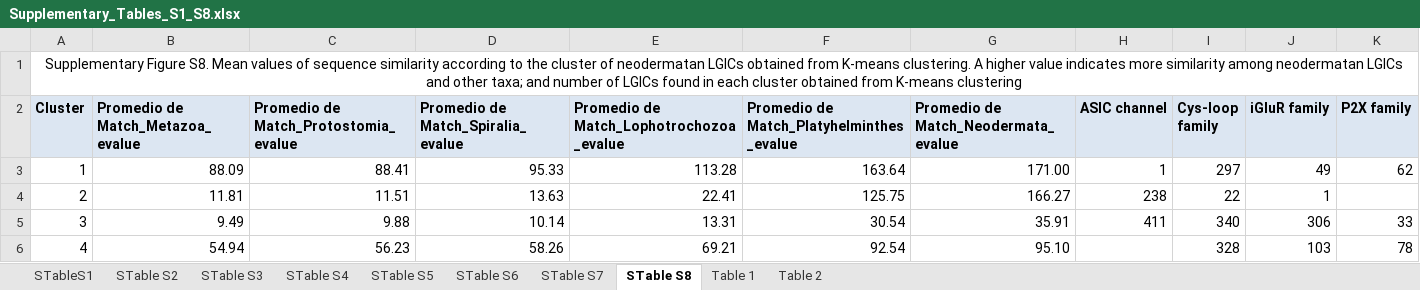
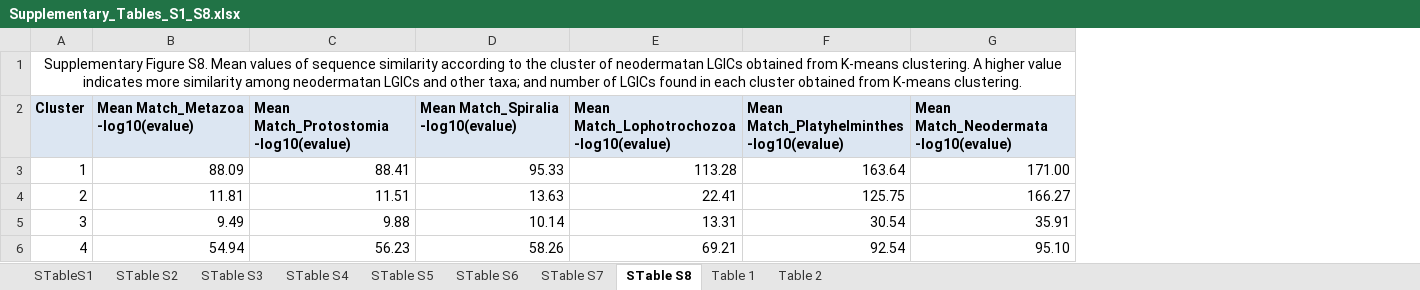
Before and after one commit to victorcana/Supplementary_LGIC_Platyhelminthes, an Excel workbook: Supplementary_Tables_S1_S8.xlsx, sheet STable S8, drawn as a sheet; values as stored, in another font and other column widths than the file's, no borders; conditional formats not drawn; the diff names each change by its address in the sheet, - before the commit and + after, or states it on an @@ line.

Commit message:
Add files via upload

```diff
--- a/Supplementary_Tables_S1_S8.xlsx (sheet STable S8)
+++ b/Supplementary_Tables_S1_S8.xlsx (sheet STable S8)
-column H (ASIC channel), rows 3-5: 1 | 238 | 411
-column I (Cys-loop family), rows 3-6: 297 | 22 | 340 | 328
-column J (iGluR family), rows 3-6: 49 | 1 | 306 | 103
-column K (P2X family), rows 3-6: 62 |  | 33 | 78
-A1 (Cluster): …from K-means clustering
+A1 (Cluster): …from K-means clustering.
-B2: Promedio de Match_Metazoa_evalue
+B2: Mean Match_Metazoa -log10(evalue)
-C2: Promedio de Match_Protostomia_evalue
+C2: Mean Match_Protostomia -log10(evalue)
-D2: Promedio de Match_Spiralia_evalue
+D2: Mean Match_Spiralia -log10(evalue)
-E2: Promedio de Match_Lophotrochozoa_evalue
+E2: Mean Match_Lophotrochozoa -log10(evalue)
-F2: Promedio de Match_Platyhelminthes_evalue
+F2: Mean Match_Platyhelminthes -log10(evalue)
-G2: Promedio de Match_Neodermata_evalue
+G2: Mean Match_Neodermata -log10(evalue)
```
Also changed, not shown: sheet STable S5.
